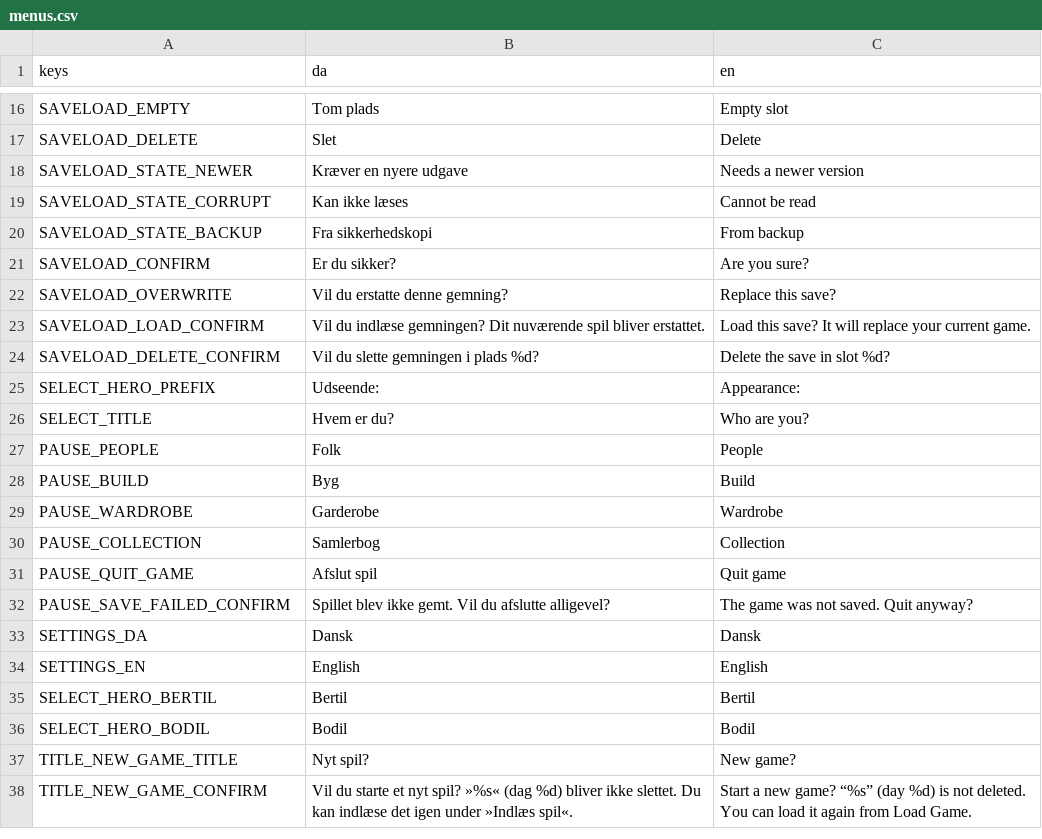
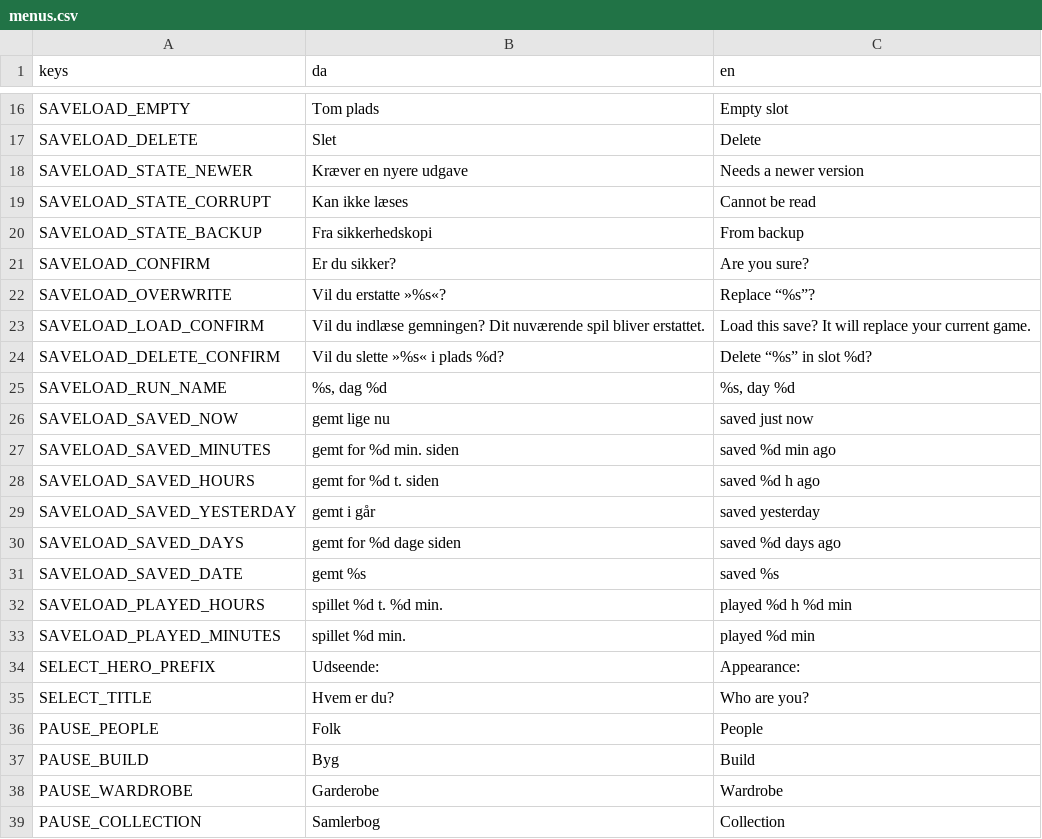
Before and after one commit to magudb/PongPong, a CSV file: localization/menus.csv, drawn as a sheet; only a part is shown, gaps mark what is left out; the shorter side is filled out with more unchanged rows.

```diff
--- a/localization/menus.csv
+++ b/localization/menus.csv
@@ -21,5 +21,14 @@ SAVELOAD_STATE_BACKUP,Fra sikkerhedskopi,From backup
 SAVELOAD_CONFIRM,Er du sikker?,Are you sure?
-SAVELOAD_OVERWRITE,Vil du erstatte denne gemning?,Replace this save?
+SAVELOAD_OVERWRITE,Vil du erstatte »%s«?,Replace “%s”?
 SAVELOAD_LOAD_CONFIRM,Vil du indlæse gemningen? Dit nuværende spil bliver erstattet.,Load this save? It will replace your current game.
-SAVELOAD_DELETE_CONFIRM,Vil du slette gemningen i plads %d?,Delete the save in slot %d?
+SAVELOAD_DELETE_CONFIRM,Vil du slette »%s« i plads %d?,Delete “%s” in slot %d?
+SAVELOAD_RUN_NAME,"%s, dag %d","%s, day %d"
+SAVELOAD_SAVED_NOW,gemt lige nu,saved just now
+SAVELOAD_SAVED_MINUTES,gemt for %d min. siden,saved %d min ago
+SAVELOAD_SAVED_HOURS,gemt for %d t. siden,saved %d h ago
+SAVELOAD_SAVED_YESTERDAY,gemt i går,saved yesterday
+SAVELOAD_SAVED_DAYS,gemt for %d dage siden,saved %d days ago
+SAVELOAD_SAVED_DATE,gemt %s,saved %s
+SAVELOAD_PLAYED_HOURS,spillet %d t. %d min.,played %d h %d min
+SAVELOAD_PLAYED_MINUTES,spillet %d min.,played %d min
 SELECT_HERO_PREFIX,Udseende:,Appearance:
```
Also changed, not shown: 2 other files.
